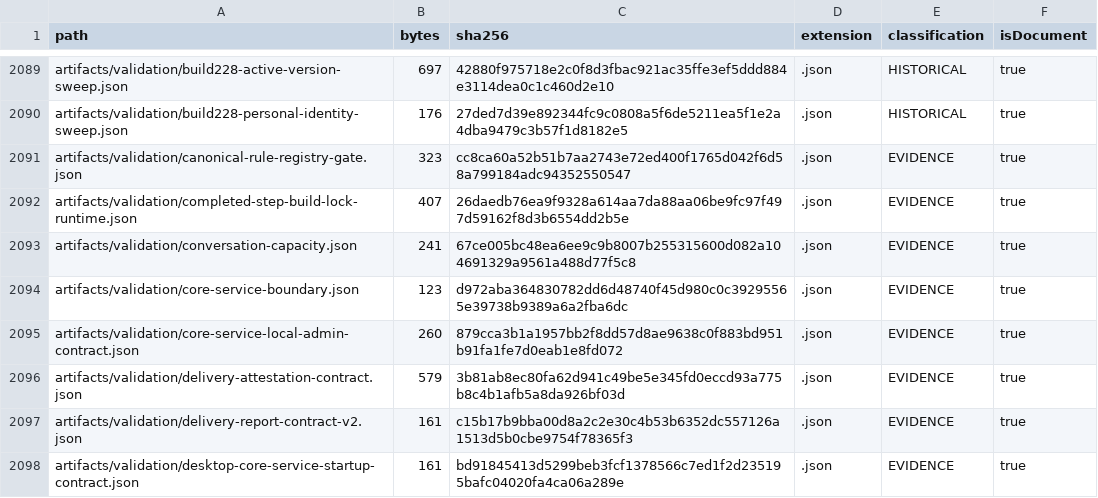
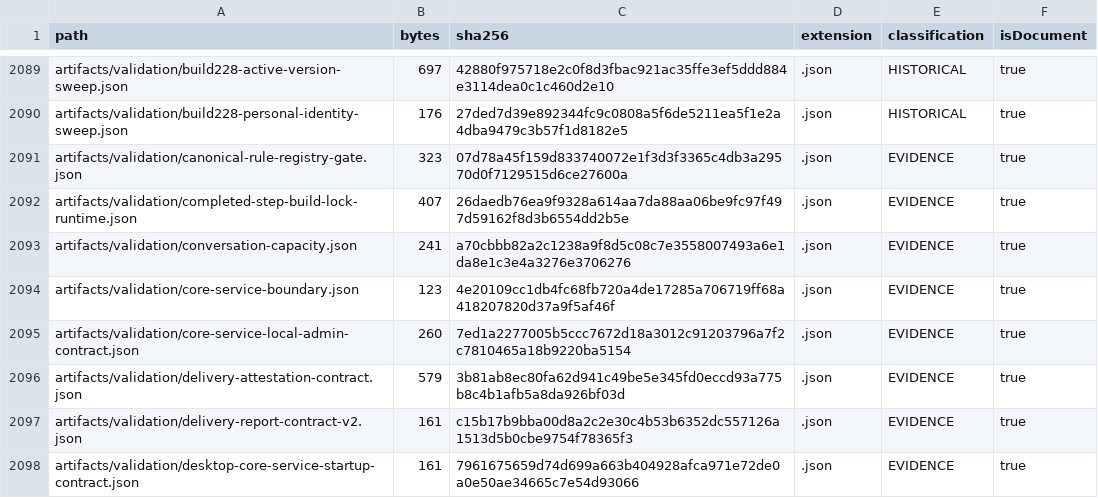
Before and after one commit to hsynmyssrgl/Anadolu-Parsi-AYM, a CSV file: artifacts/manifests/ALL_DOCUMENTS_INDEX.csv, drawn as a sheet; only a part is shown, gaps mark what is left out; the diff covers the shown part only.

```diff
--- a/artifacts/manifests/ALL_DOCUMENTS_INDEX.csv
+++ b/artifacts/manifests/ALL_DOCUMENTS_INDEX.csv
@@ -2090,9 +2090,9 @@ artifacts/validation/build228-active-version-sweep.json,697,42880f975718e2c0f8d3
 artifacts/validation/build228-personal-identity-sweep.json,176,27ded7d39e892344fc9c0808a5f6de5211ea5f1e2a4dba9479c3b57f1d8182e5,.json,HISTORICAL,true
-artifacts/validation/canonical-rule-registry-gate.json,323,cc8ca60a52b51b7aa2743e72ed400f1765d042f6d58a799184adc94352550547,.json,EVIDENCE,true
+artifacts/validation/canonical-rule-registry-gate.json,323,07d78a45f159d833740072e1f3d3f3365c4db3a29570d0f7129515d6ce27600a,.json,EVIDENCE,true
 artifacts/validation/completed-step-build-lock-runtime.json,407,26daedb76ea9f9328a614aa7da88aa06be9fc97f497d59162f8d3b6554dd2b5e,.json,EVIDENCE,true
-artifacts/validation/conversation-capacity.json,241,67ce005bc48ea6ee9c9b8007b255315600d082a104691329a9561a488d77f5c8,.json,EVIDENCE,true
-artifacts/validation/core-service-boundary.json,123,d972aba364830782dd6d48740f45d980c0c39295565e39738b9389a6a2fba6dc,.json,EVIDENCE,true
-artifacts/validation/core-service-local-admin-contract.json,260,879cca3b1a1957bb2f8dd57d8ae9638c0f883bd951b91fa1fe7d0eab1e8fd072,.json,EVIDENCE,true
+artifacts/validation/conversation-capacity.json,241,a70cbbb82a2c1238a9f8d5c08c7e3558007493a6e1da8e1c3e4a3276e3706276,.json,EVIDENCE,true
+artifacts/validation/core-service-boundary.json,123,4e20109cc1db4fc68fb720a4de17285a706719ff68a418207820d37a9f5af46f,.json,EVIDENCE,true
+artifacts/validation/core-service-local-admin-contract.json,260,7ed1a2277005b5ccc7672d18a3012c91203796a7f2c7810465a18b9220ba5154,.json,EVIDENCE,true
 artifacts/validation/delivery-attestation-contract.json,579,3b81ab8ec80fa62d941c49be5e345fd0eccd93a775b8c4b1afb5a8da926bf03d,.json,EVIDENCE,true
 artifacts/validation/delivery-report-contract-v2.json,161,c15b17b9bba00d8a2c2e30c4b53b6352dc557126a1513d5b0cbe9754f78365f3,.json,EVIDENCE,true
-artifacts/validation/desktop-core-service-startup-contract.json,161,bd91845413d5299beb3fcf1378566c7ed1f2d235195bafc04020fa4ca06a289e,.json,EVIDENCE,true
+artifacts/validation/desktop-core-service-startup-contract.json,161,7961675659d74d699a663b404928afca971e72de0a0e50ae34665c7e54d93066,.json,EVIDENCE,true
```
Also changed, not shown: 17 edited cells elsewhere in this file, artifacts/manifests/PROJECT_ARTIFACT_INDEX.csv, 20 other files.
